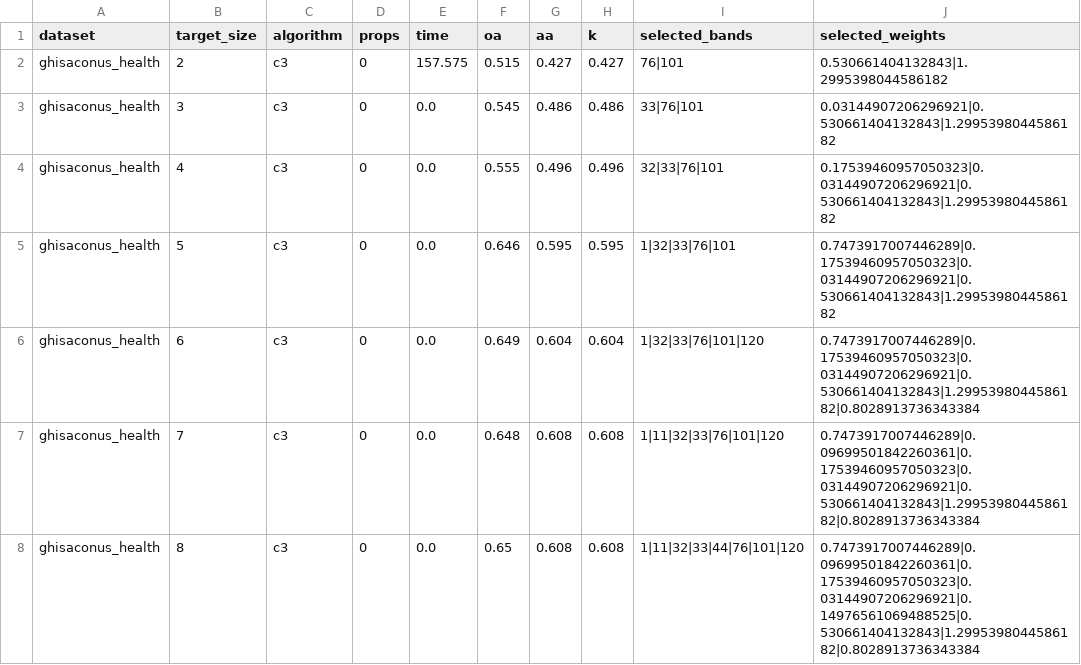
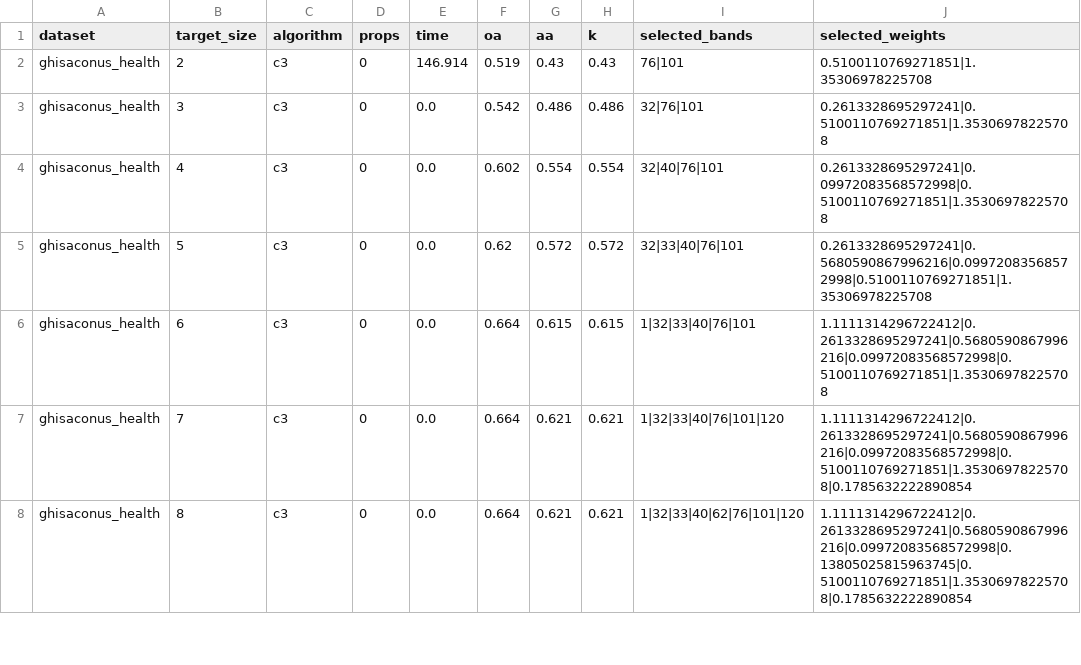
Before and after one commit to arf-themascoteers/life, a CSV file: track_results/2/p23_summary.csv, drawn as a sheet; only a part is shown; the diff covers the shown part only.

```diff
--- a/track_results/2/p23_summary.csv
+++ b/track_results/2/p23_summary.csv
@@ -1,8 +1,8 @@
 dataset,target_size,algorithm,props,time,oa,aa,k,selected_bands,selected_weights
-ghisaconus_health,2,c3,0,157.575,0.515,0.427,0.427,76|101,0.530661404132843|1.2995398044586182
-ghisaconus_health,3,c3,0,0.0,0.545,0.486,0.486,33|76|101,0.03144907206296921|0.530661404132843|1.2995398044586182
-ghisaconus_health,4,c3,0,0.0,0.555,0.496,0.496,32|33|76|101,0.17539460957050323|0.03144907206296921|0.530661404132843|1.2995398044586182
-ghisaconus_health,5,c3,0,0.0,0.646,0.595,0.595,1|32|33|76|101,0.7473917007446289|0.17539460957050323|0.03144907206296921|0.530661404132843|1.2995398044586182
-ghisaconus_health,6,c3,0,0.0,0.649,0.604,0.604,1|32|33|76|101|120,0.7473917007446289|0.17539460957050323|0.03144907206296921|0.530661404132843|1.2995398044586182|0.8028913736343384
-ghisaconus_health,7,c3,0,0.0,0.648,0.608,0.608,1|11|32|33|76|101|120,0.7473917007446289|0.09699501842260361|0.17539460957050323|0.03144907206296921|0.530661404132843|1.2995398044586182|0.8028913736343384
-ghisaconus_health,8,c3,0,0.0,0.65,0.608,0.608,1|11|32|33|44|76|101|120,0.7473917007446289|0.09699501842260361|0.17539460957050323|0.03144907206296921|0.14976561069488525|0.530661404132843|1.2995398044586182|0.8028913736343384
+ghisaconus_health,2,c3,0,146.914,0.519,0.43,0.43,76|101,0.5100110769271851|1.35306978225708
+ghisaconus_health,3,c3,0,0.0,0.542,0.486,0.486,32|76|101,0.2613328695297241|0.5100110769271851|1.35306978225708
+ghisaconus_health,4,c3,0,0.0,0.602,0.554,0.554,32|40|76|101,0.2613328695297241|0.09972083568572998|0.5100110769271851|1.35306978225708
+ghisaconus_health,5,c3,0,0.0,0.62,0.572,0.572,32|33|40|76|101,0.2613328695297241|0.5680590867996216|0.09972083568572998|0.5100110769271851|1.35306978225708
+ghisaconus_health,6,c3,0,0.0,0.664,0.615,0.615,1|32|33|40|76|101,1.1111314296722412|0.2613328695297241|0.5680590867996216|0.09972083568572998|0.5100110769271851|1.35306978225708
+ghisaconus_health,7,c3,0,0.0,0.664,0.621,0.621,1|32|33|40|76|101|120,1.1111314296722412|0.2613328695297241|0.5680590867996216|0.09972083568572998|0.5100110769271851|1.35306978225708|0.1785632222890854
+ghisaconus_health,8,c3,0,0.0,0.664,0.621,0.621,1|32|33|40|62|76|101|120,1.1111314296722412|0.2613328695297241|0.5680590867996216|0.09972083568572998|0.13805025815963745|0.5100110769271851|1.35306978225708|0.1785632222890854
```
Also changed, not shown: 107 edited cells elsewhere in this file, track_results/2/p23_c3_ghisaconus_health_2.csv, track_results/2/p23_details.csv, 2 other files.
